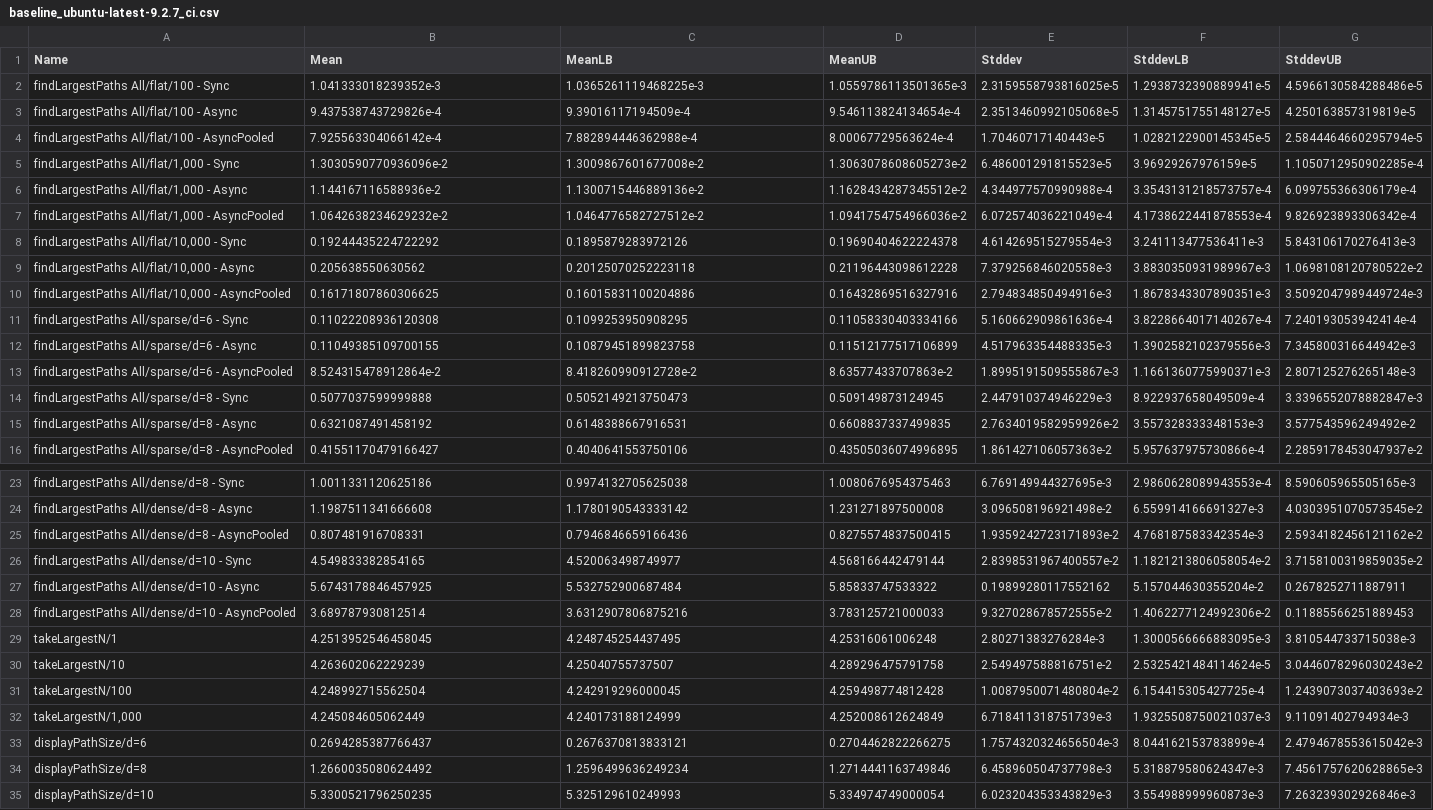
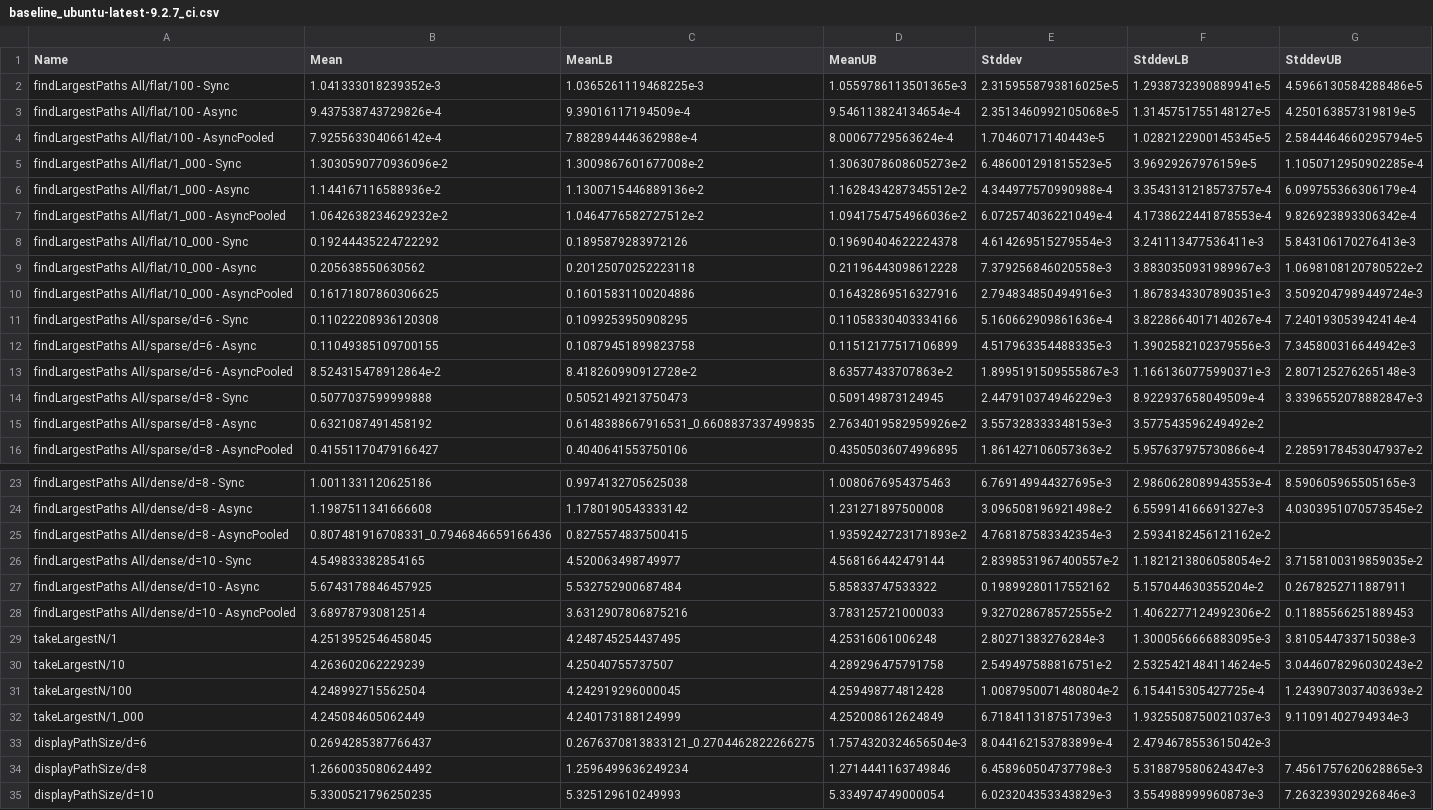
Before and after one commit to tbidne/path-size, a CSV file: bench/criterion/baseline_ubuntu-latest-9.2.7_ci.csv, drawn as a sheet; only a part is shown, gaps mark what is left out.

```diff
--- a/bench/criterion/baseline_ubuntu-latest-9.2.7_ci.csv
+++ b/bench/criterion/baseline_ubuntu-latest-9.2.7_ci.csv
@@ -4,8 +4,8 @@ findLargestPaths All/flat/100 - Async,9.437538743729826e-4,9.39016117194509e-4,9
 findLargestPaths All/flat/100 - AsyncPooled,7.925563304066142e-4,7.882894446362988e-4,8.00067729563624e-4,1.70460717140443e-5,1.0282122900145345e-5,2.5844464660295794e-5
-"findLargestPaths All/flat/1,000 - Sync",1.3030590770936096e-2,1.3009867601677008e-2,1.3063078608605273e-2,6.486001291815523e-5,3.96929267976159e-5,1.1050712950902285e-4
-"findLargestPaths All/flat/1,000 - Async",1.144167116588936e-2,1.1300715446889136e-2,1.1628434287345512e-2,4.344977570990988e-4,3.3543131218573757e-4,6.099755366306179e-4
-"findLargestPaths All/flat/1,000 - AsyncPooled",1.0642638234629232e-2,1.0464776582727512e-2,1.0941754754966036e-2,6.072574036221049e-4,4.1738622441878553e-4,9.826923893306342e-4
-"findLargestPaths All/flat/10,000 - Sync",0.19244435224722292,0.1895879283972126,0.19690404622224378,4.614269515279554e-3,3.241113477536411e-3,5.843106170276413e-3
-"findLargestPaths All/flat/10,000 - Async",0.205638550630562,0.20125070252223118,0.21196443098612228,7.379256846020558e-3,3.8830350931989967e-3,1.0698108120780522e-2
-"findLargestPaths All/flat/10,000 - AsyncPooled",0.16171807860306625,0.16015831100204886,0.16432869516327916,2.794834850494916e-3,1.8678343307890351e-3,3.5092047989449724e-3
+findLargestPaths All/flat/1_000 - Sync,1.3030590770936096e-2,1.3009867601677008e-2,1.3063078608605273e-2,6.486001291815523e-5,3.96929267976159e-5,1.1050712950902285e-4
+findLargestPaths All/flat/1_000 - Async,1.144167116588936e-2,1.1300715446889136e-2,1.1628434287345512e-2,4.344977570990988e-4,3.3543131218573757e-4,6.099755366306179e-4
+findLargestPaths All/flat/1_000 - AsyncPooled,1.0642638234629232e-2,1.0464776582727512e-2,1.0941754754966036e-2,6.072574036221049e-4,4.1738622441878553e-4,9.826923893306342e-4
+findLargestPaths All/flat/10_000 - Sync,0.19244435224722292,0.1895879283972126,0.19690404622224378,4.614269515279554e-3,3.241113477536411e-3,5.843106170276413e-3
+findLargestPaths All/flat/10_000 - Async,0.205638550630562,0.20125070252223118,0.21196443098612228,7.379256846020558e-3,3.8830350931989967e-3,1.0698108120780522e-2
+findLargestPaths All/flat/10_000 - AsyncPooled,0.16171807860306625,0.16015831100204886,0.16432869516327916,2.794834850494916e-3,1.8678343307890351e-3,3.5092047989449724e-3
 findLargestPaths All/sparse/d=6 - Sync,0.11022208936120308,0.1099253950908295,0.11058330403334166,5.160662909861636e-4,3.8228664017140267e-4,7.240193053942414e-4
@@ -14,3 +14,3 @@ findLargestPaths All/sparse/d=6 - AsyncPooled,8.524315478912864e-2,8.41826099091
 findLargestPaths All/sparse/d=8 - Sync,0.5077037599999888,0.5052149213750473,0.509149873124945,2.447910374946229e-3,8.922937658049509e-4,3.3396552078882847e-3
-findLargestPaths All/sparse/d=8 - Async,0.6321087491458192,0.6148388667916531,0.6608837337499835,2.7634019582959926e-2,3.557328333348153e-3,3.577543596249492e-2
+findLargestPaths All/sparse/d=8 - Async,0.6321087491458192,0.6148388667916531_0.6608837337499835,2.7634019582959926e-2,3.557328333348153e-3,3.577543596249492e-2
 findLargestPaths All/sparse/d=8 - AsyncPooled,0.41551170479166427,0.4040641553750106,0.43505036074996895,1.861427106057363e-2,5.957637975730866e-4,2.2859178453047937e-2
@@ -24,3 +24,3 @@ findLargestPaths All/dense/d=8 - Sync,1.0011331120625186,0.9974132705625038,1.00
 findLargestPaths All/dense/d=8 - Async,1.1987511341666608,1.1780190543333142,1.231271897500008,3.096508196921498e-2,6.559914166691327e-3,4.0303951070573545e-2
-findLargestPaths All/dense/d=8 - AsyncPooled,0.807481916708331,0.7946846659166436,0.8275574837500415,1.9359242723171893e-2,4.768187583342354e-3,2.5934182456121162e-2
+findLargestPaths All/dense/d=8 - AsyncPooled,0.807481916708331_0.7946846659166436,0.8275574837500415,1.9359242723171893e-2,4.768187583342354e-3,2.5934182456121162e-2
 findLargestPaths All/dense/d=10 - Sync,4.549833382854165,4.520063498749977,4.568166442479144,2.8398531967400557e-2,1.1821213806058054e-2,3.7158100319859035e-2
@@ -31,4 +31,4 @@ takeLargestN/10,4.263602062229239,4.25040755737507,4.289296475791758,2.549497588
 takeLargestN/100,4.248992715562504,4.242919296000045,4.259498774812428,1.0087950071480804e-2,6.154415305427725e-4,1.2439073037403693e-2
-"takeLargestN/1,000",4.245084605062449,4.240173188124999,4.252008612624849,6.718411318751739e-3,1.9325508750021037e-3,9.11091402794934e-3
-displayPathSize/d=6,0.2694285387766437,0.2676370813833121,0.2704462822266275,1.7574320324656504e-3,8.044162153783899e-4,2.4794678553615042e-3
+takeLargestN/1_000,4.245084605062449,4.240173188124999,4.252008612624849,6.718411318751739e-3,1.9325508750021037e-3,9.11091402794934e-3
+displayPathSize/d=6,0.2694285387766437,0.2676370813833121_0.2704462822266275,1.7574320324656504e-3,8.044162153783899e-4,2.4794678553615042e-3
 displayPathSize/d=8,1.2660035080624492,1.2596499636249234,1.2714441163749846,6.458960504737798e-3,5.318879580624347e-3,7.4561757620628865e-3
```
Also changed, not shown: bench/criterion/baseline_9.4.4.csv, bench/criterion/baseline_ubuntu-latest-9.4.4_ci.csv, 5 other files.
